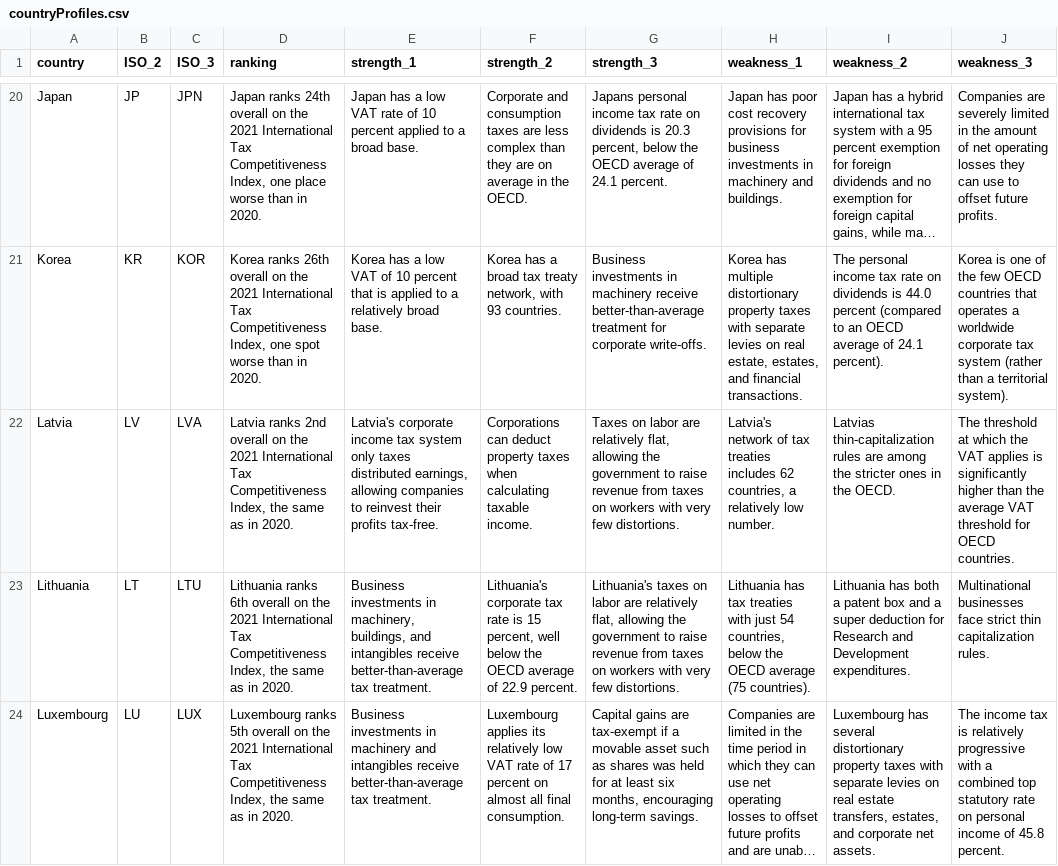
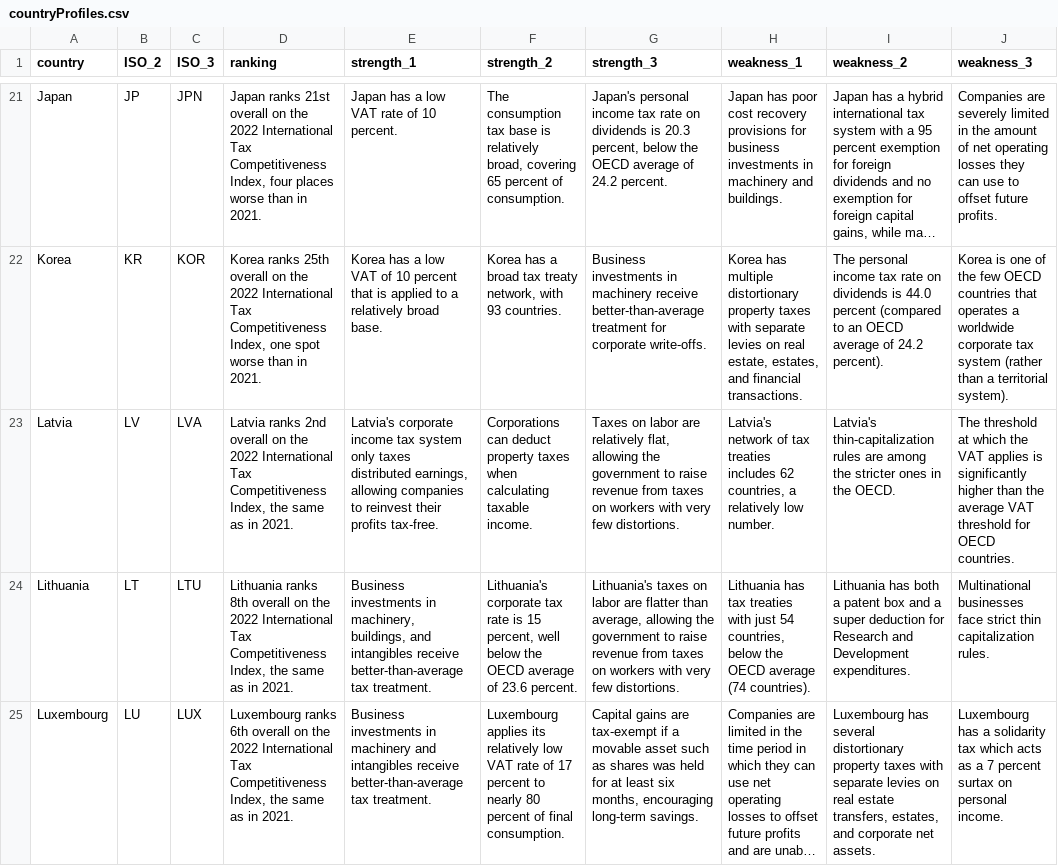
Before and after one commit to TaxFoundation/country-landing-pages, a CSV file: static/data/countryProfiles.csv, drawn as a sheet; only a part is shown, gaps mark what is left out; long unchanged cells end in …; addresses are those after the commit; the diff covers the shown part only; the diff names each change by its address in the sheet, - before the commit and + after, or states it on an @@ line.

```diff
--- a/static/data/countryProfiles.csv
+++ b/static/data/countryProfiles.csv
-D21 (ranking): Japan ranks 24th overall on the 2021 International Tax Competitiveness Index, one place worse than in 2020.
+D21 (ranking): Japan ranks 21st overall on the 2022 International Tax Competitiveness Index, four places worse than in 2021.
-E21 (strength_1): …of 10 percent applied to a broad base.
+E21 (strength_1): …of 10 percent.
-F21 (strength_2): Corporate and consumption taxes are less complex than they are on average in the OECD.
+F21 (strength_2): The consumption tax base is relatively broad, covering 65 percent of consumption.
-G21 (strength_3): Japans personal income tax rate on dividends is 20.3 percent, below the OECD average of 24.1 percent.
+G21 (strength_3): Japan's personal income tax rate on dividends is 20.3 percent, below the OECD average of 24.2 percent.
-D22 (ranking): Korea ranks 26th overall on the 2021 International Tax Competitiveness Index, one spot worse than in 2020.
+D22 (ranking): Korea ranks 25th overall on the 2022 International Tax Competitiveness Index, one spot worse than in 2021.
-I22 (weakness_2): …average of 24.1 percent).
+I22 (weakness_2): …average of 24.2 percent).
-D23 (ranking): …on the 2021 International Tax Competitiveness Index, the same as in 2020.
+D23 (ranking): …on the 2022 International Tax Competitiveness Index, the same as in 2021.
-I23 (weakness_2): Latvias thin-capitalization rules…
+I23 (weakness_2): Latvia's thin-capitalization rules…
-D24 (ranking): Lithuania ranks 6th overall on the 2021 International Tax Competitiveness Index, the same as in 2020.
+D24 (ranking): Lithuania ranks 8th overall on the 2022 International Tax Competitiveness Index, the same as in 2021.
-F24 (strength_2): …average of 22.9 percent.
+F24 (strength_2): …average of 23.6 percent.
-G24 (strength_3): …labor are relatively flat, allowing the…
+G24 (strength_3): …labor are flatter than average, allowing the…
-H24 (weakness_1): …OECD average (75 countries).
+H24 (weakness_1): …OECD average (74 countries).
-D25 (ranking): Luxembourg ranks 5th overall on the 2021 International Tax Competitiveness Index, the same as in 2020.
+D25 (ranking): Luxembourg ranks 6th overall on the 2022 International Tax Competitiveness Index, the same as in 2021.
-F25 (strength_2): …17 percent on almost all final consumption.
+F25 (strength_2): …17 percent to nearly 80 percent of final consumption.
-J25 (weakness_3): The income tax is relatively progressive with a combined top statutory rate on personal income of 45.8 percent.
+J25 (weakness_3): Luxembourg has a solidarity tax which acts as a 7 percent surtax on personal income.
```
Also changed, not shown: 1 added row and 101 edited cells elsewhere in this file, static/data/IndexSubranks.csv, static/data/countries.csv, 4 other files.
